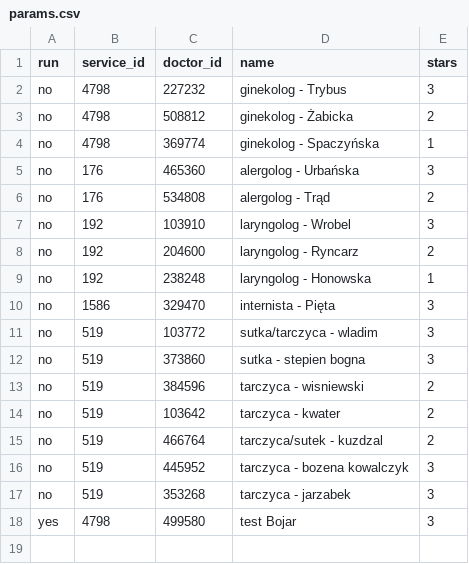
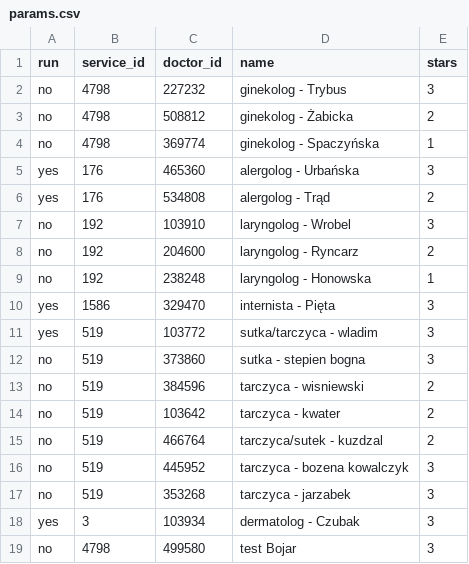
Before and after one commit to Isslea/MediCalendar, a CSV file: mediApp/params.csv, drawn as a sheet.

```diff
--- a/mediApp/params.csv
+++ b/mediApp/params.csv
@@ -4,4 +4,4 @@ no,4798,508812,ginekolog - Żabicka,2
 no,4798,369774,ginekolog - Spaczyńska,1
-no,176,465360,alergolog - Urbańska,3
-no,176,534808,alergolog - Trąd,2
+yes,176,465360,alergolog - Urbańska,3
+yes,176,534808,alergolog - Trąd,2
 no,192,103910,laryngolog - Wrobel,3
@@ -9,4 +9,4 @@ no,192,204600,laryngolog - Ryncarz,2
 no,192,238248,laryngolog - Honowska,1
-no,1586,329470,internista - Pięta,3
-no,519,103772,sutka/tarczyca - wladim,3
+yes,1586,329470,internista - Pięta,3
+yes,519,103772,sutka/tarczyca - wladim,3
 no,519,373860,sutka - stepien bogna,3
@@ -17,2 +17,3 @@ no,519,445952,tarczyca - bozena kowalczyk,3
 no,519,353268,tarczyca - jarzabek,3
-yes,4798,499580,test Bojar,3
+yes,3,103934,dermatolog - Czubak,3
+no,4798,499580,test Bojar,3
```
Also changed, not shown: 1 other file.
